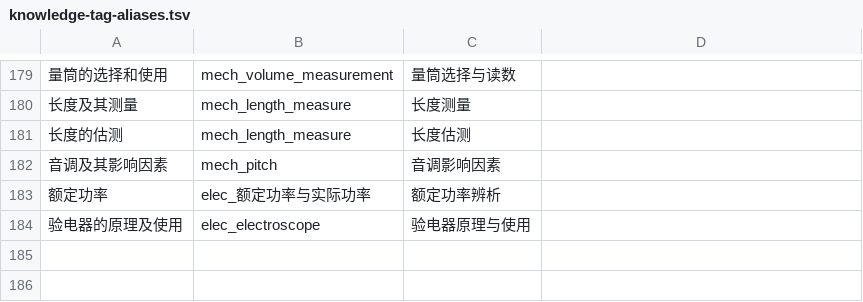
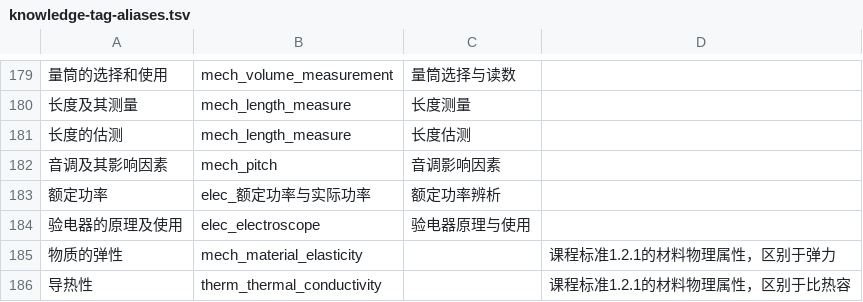
Before and after one commit to zmdyy/xqksh-zxxq, a TSV file: tools/knowledge-tag-aliases.tsv, drawn as a sheet; only a part is shown, gaps mark what is left out; the diff names each change by its address in the sheet, - before the commit and + after, or states it on an @@ line.

```diff
--- a/tools/knowledge-tag-aliases.tsv
+++ b/tools/knowledge-tag-aliases.tsv
+row 185: 物质的弹性 | mech_material_elasticity |  | 课程标准1.2.1的材料物理属性，区别于弹力
+row 186: 导热性 | therm_thermal_conductivity |  | 课程标准1.2.1的材料物理属性，区别于比热容
```
Also changed, not shown: 19 other files.
